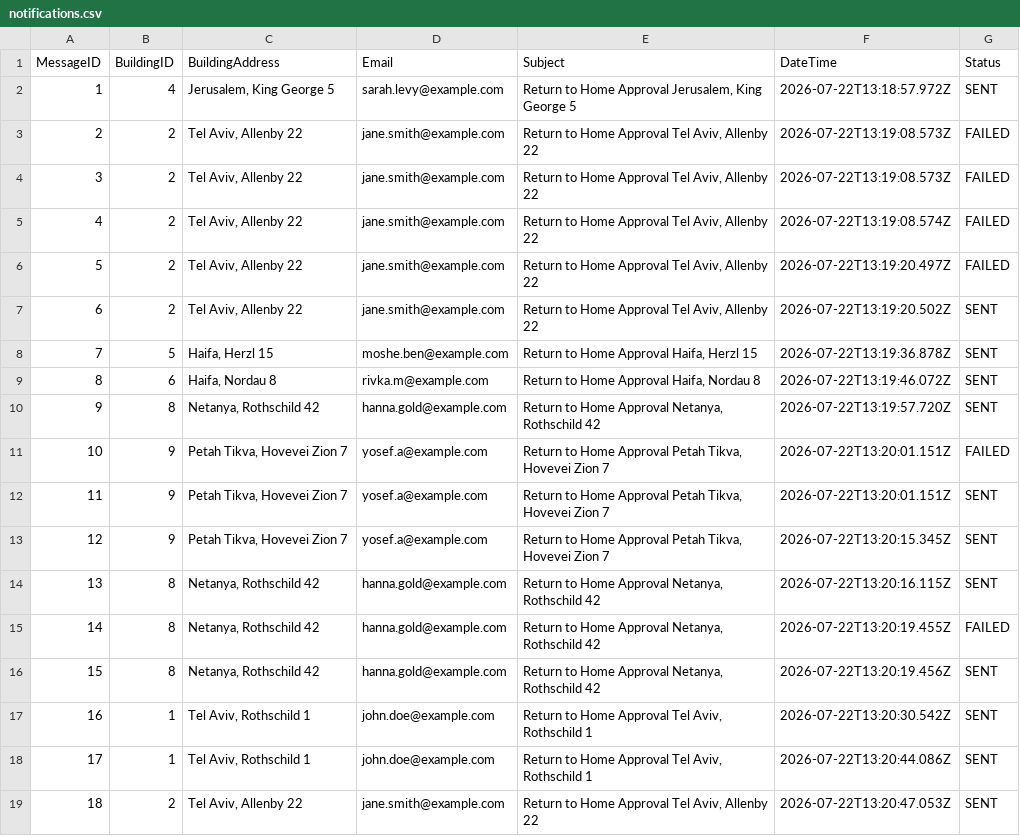
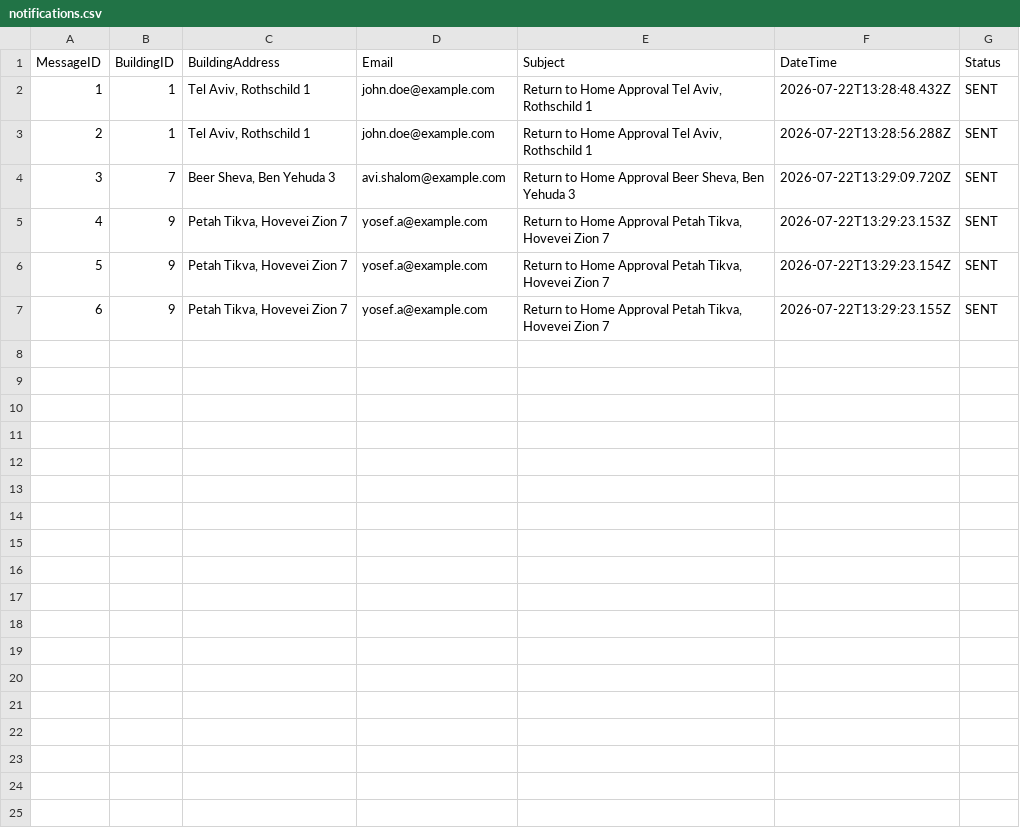
Before and after one commit to rivka414/Architecture_Administrator_helpdesk, a CSV file: data/notifications.csv, drawn as a sheet; removed rows and columns are numbered as before the commit, all else as after; the diff names each change by its address in the sheet, - before the commit and + after, or states it on an @@ line.

```diff
--- a/data/notifications.csv
+++ b/data/notifications.csv
-row 2: 1 | 4 | Jerusalem, King George 5 | sarah.levy@example.com | Return to Home Approval Jerusalem, King George 5 | 2026-07-22T13:18:57.972Z | SENT
-row 3: 2 | 2 | Tel Aviv, Allenby 22 | jane.smith@example.com | Return to Home Approval Tel Aviv, Allenby 22 | 2026-07-22T13:19:08.573Z | FAILED
-row 4: 3 | 2 | Tel Aviv, Allenby 22 | jane.smith@example.com | Return to Home Approval Tel Aviv, Allenby 22 | 2026-07-22T13:19:08.573Z | FAILED
-row 5: 4 | 2 | Tel Aviv, Allenby 22 | jane.smith@example.com | Return to Home Approval Tel Aviv, Allenby 22 | 2026-07-22T13:19:08.574Z | FAILED
-row 6: 5 | 2 | Tel Aviv, Allenby 22 | jane.smith@example.com | Return to Home Approval Tel Aviv, Allenby 22 | 2026-07-22T13:19:20.497Z | FAILED
-row 7: 6 | 2 | Tel Aviv, Allenby 22 | jane.smith@example.com | Return to Home Approval Tel Aviv, Allenby 22 | 2026-07-22T13:19:20.502Z | SENT
-row 8: 7 | 5 | Haifa, Herzl 15 | moshe.ben@example.com | Return to Home Approval Haifa, Herzl 15 | 2026-07-22T13:19:36.878Z | SENT
-row 9: 8 | 6 | Haifa, Nordau 8 | rivka.m@example.com | Return to Home Approval Haifa, Nordau 8 | 2026-07-22T13:19:46.072Z | SENT
-row 10: 9 | 8 | Netanya, Rothschild 42 | hanna.gold@example.com | Return to Home Approval Netanya, Rothschild 42 | 2026-07-22T13:19:57.720Z | SENT
+row 2: 1 | 1 | Tel Aviv, Rothschild 1 | john.doe@example.com | Return to Home Approval Tel Aviv, Rothschild 1 | 2026-07-22T13:28:48.432Z | SENT
+row 3: 2 | 1 | Tel Aviv, Rothschild 1 | john.doe@example.com | Return to Home Approval Tel Aviv, Rothschild 1 | 2026-07-22T13:28:56.288Z | SENT
+row 4: 3 | 7 | Beer Sheva, Ben Yehuda 3 | avi.shalom@example.com | Return to Home Approval Beer Sheva, Ben Yehuda 3 | 2026-07-22T13:29:09.720Z | SENT
@@ column A (MessageID) renumbered between rows 5 and 7 @@
-F5 (DateTime): 2026-07-22T13:20:01.151Z
+F5 (DateTime): 2026-07-22T13:29:23.153Z
-G5 (Status): FAILED
+G5 (Status): SENT
-F6 (DateTime): 2026-07-22T13:20:01.151Z
+F6 (DateTime): 2026-07-22T13:29:23.154Z
-F7 (DateTime): 2026-07-22T13:20:15.345Z
+F7 (DateTime): 2026-07-22T13:29:23.155Z
-row 14: 13 | 8 | Netanya, Rothschild 42 | hanna.gold@example.com | Return to Home Approval Netanya, Rothschild 42 | 2026-07-22T13:20:16.115Z | SENT
-row 15: 14 | 8 | Netanya, Rothschild 42 | hanna.gold@example.com | Return to Home Approval Netanya, Rothschild 42 | 2026-07-22T13:20:19.455Z | FAILED
-row 16: 15 | 8 | Netanya, Rothschild 42 | hanna.gold@example.com | Return to Home Approval Netanya, Rothschild 42 | 2026-07-22T13:20:19.456Z | SENT
-row 17: 16 | 1 | Tel Aviv, Rothschild 1 | john.doe@example.com | Return to Home Approval Tel Aviv, Rothschild 1 | 2026-07-22T13:20:30.542Z | SENT
-row 18: 17 | 1 | Tel Aviv, Rothschild 1 | john.doe@example.com | Return to Home Approval Tel Aviv, Rothschild 1 | 2026-07-22T13:20:44.086Z | SENT
-row 19: 18 | 2 | Tel Aviv, Allenby 22 | jane.smith@example.com | Return to Home Approval Tel Aviv, Allenby 22 | 2026-07-22T13:20:47.053Z | SENT
```
Also changed, not shown: 16 other files.
